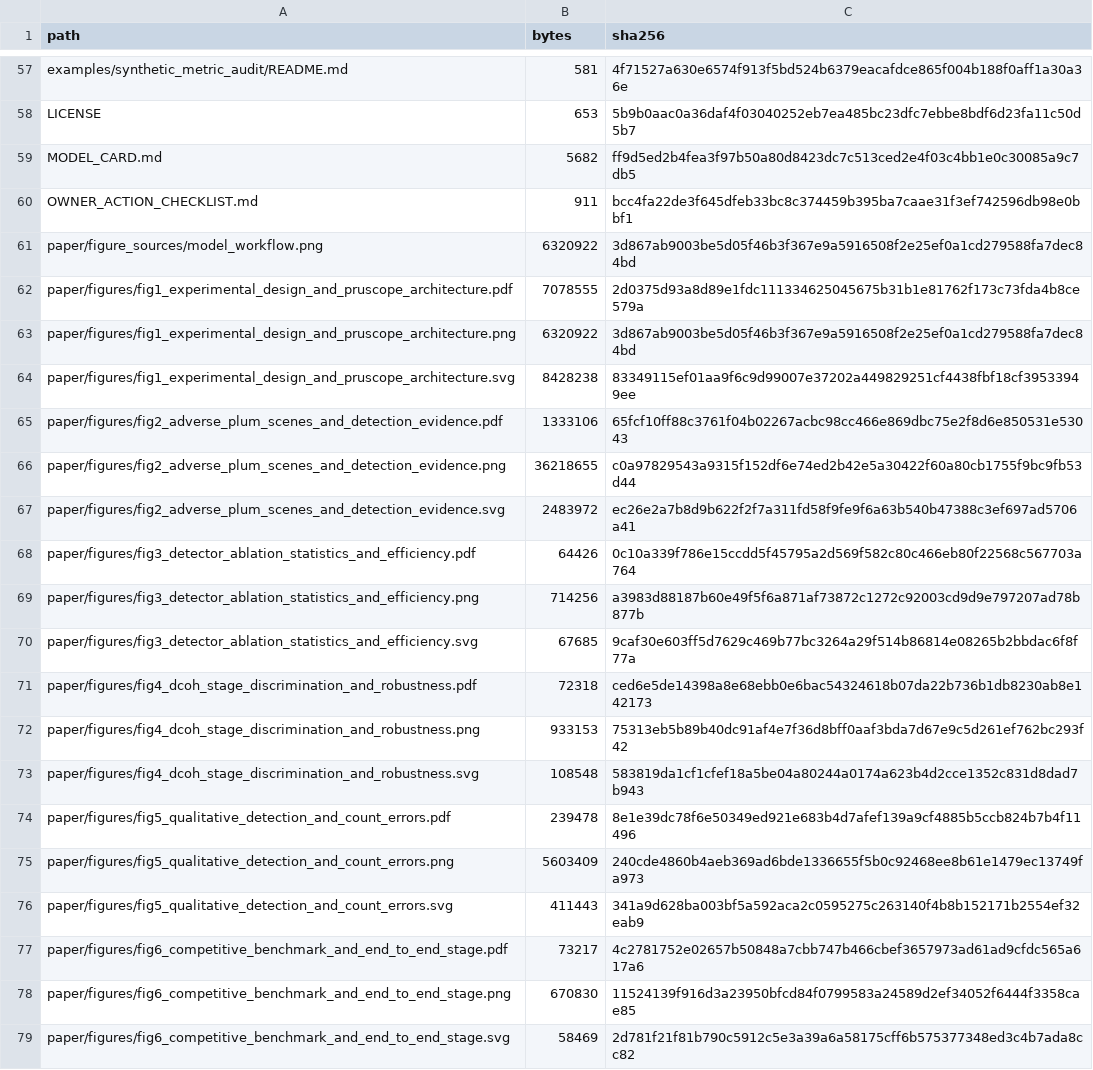
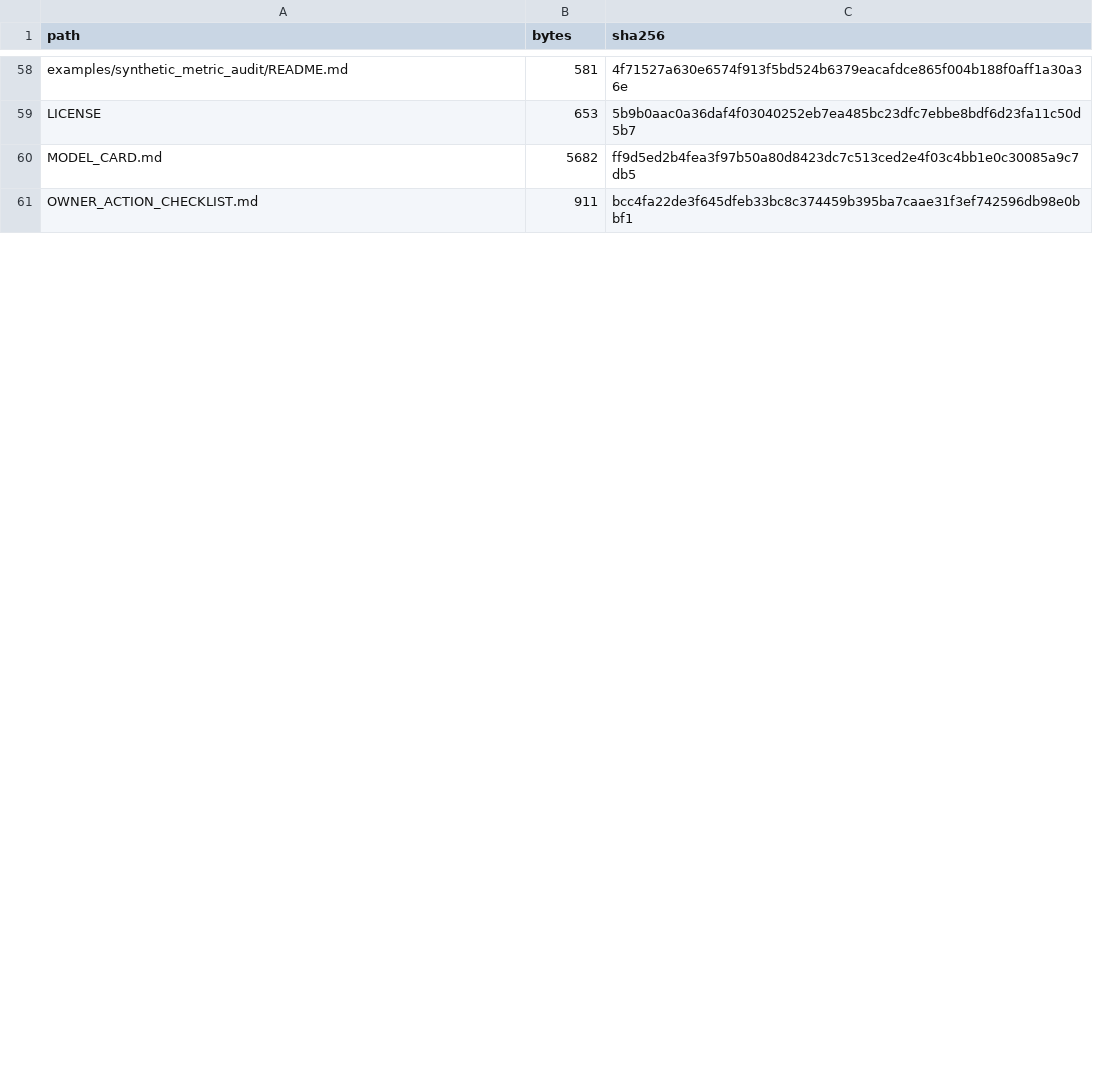
Before and after one commit to 707728642li/PruScope, a CSV file: release/FILE_MANIFEST.csv, drawn as a sheet; only a part is shown, gaps mark what is left out; removed rows and columns are numbered as before the commit, all else as after; the diff covers the shown part only; the diff names each change by its address in the sheet, - before the commit and + after, or states it on an @@ line.

Commit message:
repo: feature workflow and remove paper assets

```diff
--- a/release/FILE_MANIFEST.csv
+++ b/release/FILE_MANIFEST.csv
-row 61: paper/figure_sources/model_workflow.png | 6320922 | 3d867ab9003be5d05f46b3f367e9a5916508f2e25ef0a1cd279588fa7dec84bd
-row 62: paper/figures/fig1_experimental_design_and_pruscope_architecture.pdf | 7078555 | 2d0375d93a8d89e1fdc111334625045675b31b1e81762f173c73fda4b8ce579a
-row 63: paper/figures/fig1_experimental_design_and_pruscope_architecture.png | 6320922 | 3d867ab9003be5d05f46b3f367e9a5916508f2e25ef0a1cd279588fa7dec84bd
-row 64: paper/figures/fig1_experimental_design_and_pruscope_architecture.svg | 8428238 | 83349115ef01aa9f6c9d99007e37202a449829251cf4438fbf18cf39533949ee
-row 65: paper/figures/fig2_adverse_plum_scenes_and_detection_evidence.pdf | 1333106 | 65fcf10ff88c3761f04b02267acbc98cc466e869dbc75e2f8d6e850531e53043
-row 66: paper/figures/fig2_adverse_plum_scenes_and_detection_evidence.png | 36218655 | c0a97829543a9315f152df6e74ed2b42e5a30422f60a80cb1755f9bc9fb53d44
-row 67: paper/figures/fig2_adverse_plum_scenes_and_detection_evidence.svg | 2483972 | ec26e2a7b8d9b622f2f7a311fd58f9fe9f6a63b540b47388c3ef697ad5706a41
-row 68: paper/figures/fig3_detector_ablation_statistics_and_efficiency.pdf | 64426 | 0c10a339f786e15ccdd5f45795a2d569f582c80c466eb80f22568c567703a764
-row 69: paper/figures/fig3_detector_ablation_statistics_and_efficiency.png | 714256 | a3983d88187b60e49f5f6a871af73872c1272c92003cd9d9e797207ad78b877b
-row 70: paper/figures/fig3_detector_ablation_statistics_and_efficiency.svg | 67685 | 9caf30e603ff5d7629c469b77bc3264a29f514b86814e08265b2bbdac6f8f77a
-row 71: paper/figures/fig4_dcoh_stage_discrimination_and_robustness.pdf | 72318 | ced6e5de14398a8e68ebb0e6bac54324618b07da22b736b1db8230ab8e142173
-row 72: paper/figures/fig4_dcoh_stage_discrimination_and_robustness.png | 933153 | 75313eb5b89b40dc91af4e7f36d8bff0aaf3bda7d67e9c5d261ef762bc293f42
-row 73: paper/figures/fig4_dcoh_stage_discrimination_and_robustness.svg | 108548 | 583819da1cf1cfef18a5be04a80244a0174a623b4d2cce1352c831d8dad7b943
-row 74: paper/figures/fig5_qualitative_detection_and_count_errors.pdf | 239478 | 8e1e39dc78f6e50349ed921e683b4d7afef139a9cf4885b5ccb824b7b4f11496
-row 75: paper/figures/fig5_qualitative_detection_and_count_errors.png | 5603409 | 240cde4860b4aeb369ad6bde1336655f5b0c92468ee8b61e1479ec13749fa973
-row 76: paper/figures/fig5_qualitative_detection_and_count_errors.svg | 411443 | 341a9d628ba003bf5a592aca2c0595275c263140f4b8b152171b2554ef32eab9
-row 77: paper/figures/fig6_competitive_benchmark_and_end_to_end_stage.pdf | 73217 | 4c2781752e02657b50848a7cbb747b466cbef3657973ad61ad9cfdc565a617a6
-row 78: paper/figures/fig6_competitive_benchmark_and_end_to_end_stage.png | 670830 | 11524139f916d3a23950bfcd84f0799583a24589d2ef34052f6444f3358cae85
-row 79: paper/figures/fig6_competitive_benchmark_and_end_to_end_stage.svg | 58469 | 2d781f21f81b790c5912c5e3a39a6a58175cff6b575377348ed3c4b7ada8cc82
```
Also changed, not shown: 1 added row, 27 removed rows and 14 edited cells elsewhere in this file, 54 other files.
